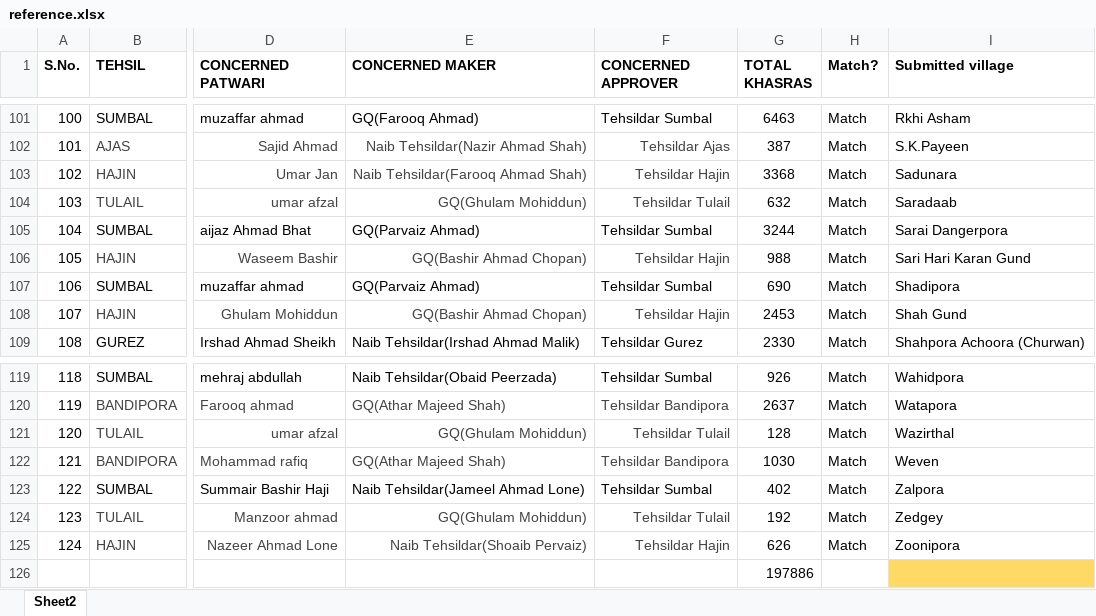
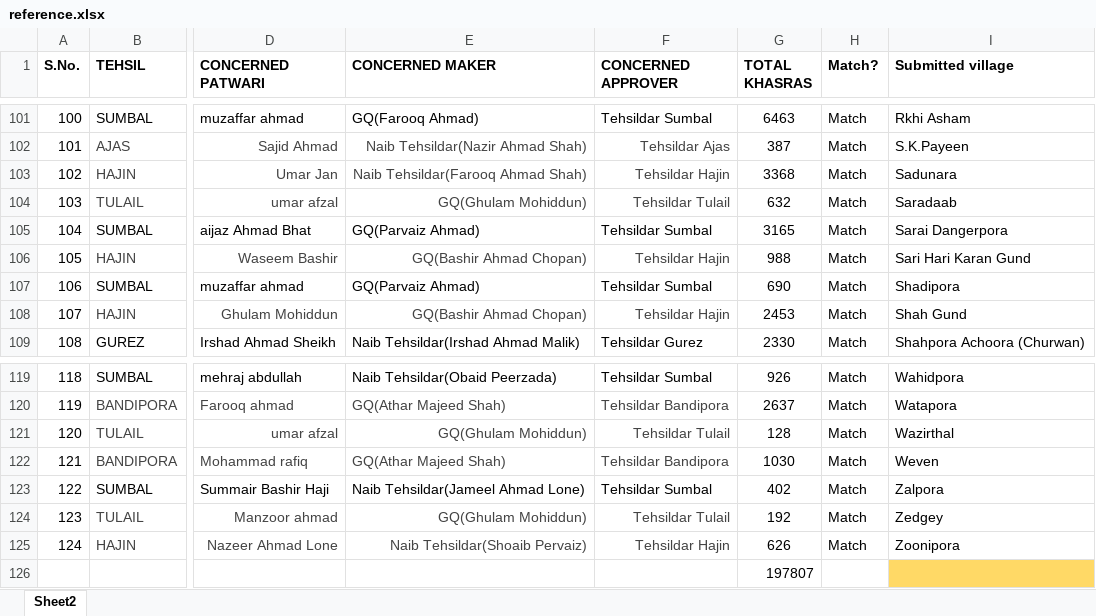
Before and after one commit to peerzadaobaid/agristack-bandipora, an Excel workbook: reference.xlsx, sheet Sheet2, drawn as a sheet; only a part is shown, gaps mark what is left out; values as stored, in another font and other column widths than the file's, no borders; conditional formats not drawn; the diff names each change by its address in the sheet, - before the commit and + after, or states it on an @@ line.

Commit message:
Add files via upload

```diff
--- a/reference.xlsx (sheet Sheet2)
+++ b/reference.xlsx (sheet Sheet2)
-G105 (TOTAL KHASRAS): 3244
+G105 (TOTAL KHASRAS): 3165
-G126 (TOTAL KHASRAS): 197886
+G126 (TOTAL KHASRAS): 197807
```
